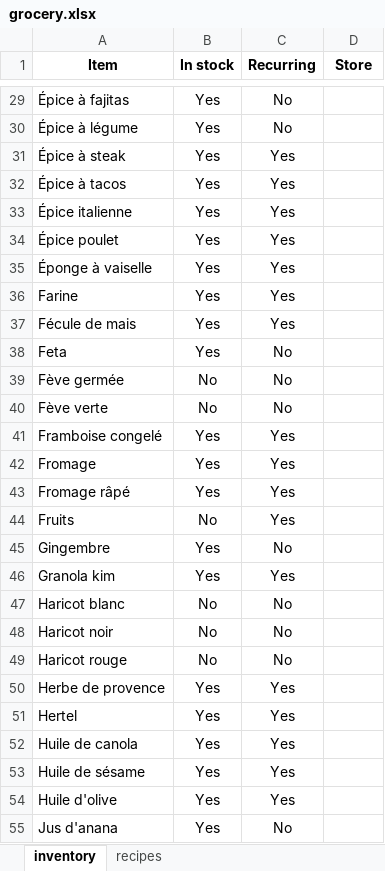
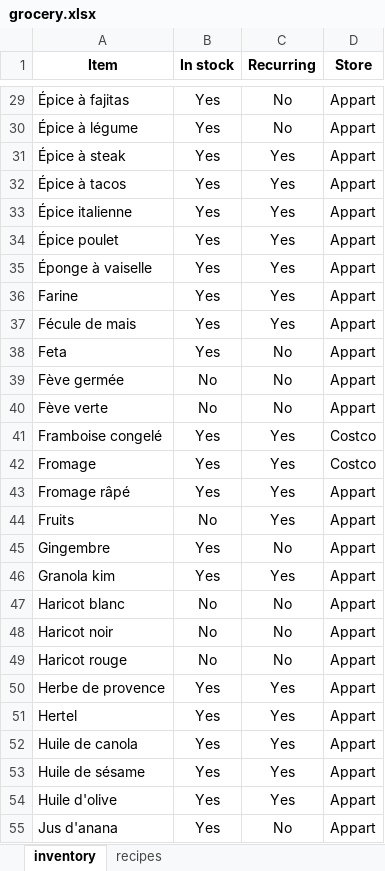
Before and after one commit to XavierPainchaud/automated_grocery_list, an Excel workbook: grocery/grocery.xlsx, sheet inventory, drawn as a sheet; only a part is shown, gaps mark what is left out; values as stored, in another font and other column widths than the file's, no borders; the diff covers the shown part only; the diff names each change by its address in the sheet, - before the commit and + after, or states it on an @@ line.

```diff
--- a/grocery/grocery.xlsx (sheet inventory)
+++ b/grocery/grocery.xlsx (sheet inventory)
-D29:D40 (Store): (empty)
+D29:D40 (Store): Appart
-D41:D42 (Store): (empty)
+D41:D42 (Store): Costco
-D43:D55 (Store): (empty)
+D43:D55 (Store): Appart
```
Also changed, not shown: 1 removed row and 104 edited cells elsewhere in this sheet, sheet recipes, 4 other files.
